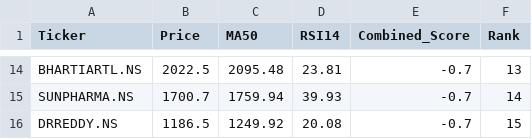
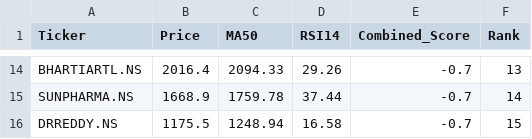
Before and after one commit to RiteshGmoger/Stock-Screener, a CSV file: screener_results.csv, drawn as a sheet; only a part is shown, gaps mark what is left out; the diff covers the shown part only; the diff names each change by its address in the sheet, - before the commit and + after, or states it on an @@ line.

```diff
--- a/screener_results.csv
+++ b/screener_results.csv
-B14 (Price): 2022.5
+B14 (Price): 2016.4
-C14 (MA50): 2095.48
+C14 (MA50): 2094.33
-D14 (RSI14): 23.81
+D14 (RSI14): 29.26
-B15 (Price): 1700.7
+B15 (Price): 1668.9
-C15 (MA50): 1759.94
+C15 (MA50): 1759.78
-D15 (RSI14): 39.93
+D15 (RSI14): 37.44
-B16 (Price): 1186.5
+B16 (Price): 1175.5
-C16 (MA50): 1249.92
+C16 (MA50): 1248.94
-D16 (RSI14): 20.08
+D16 (RSI14): 16.58
```
Also changed, not shown: 6 added rows, 6 removed rows and 20 edited cells elsewhere in this file, 3 other files.
